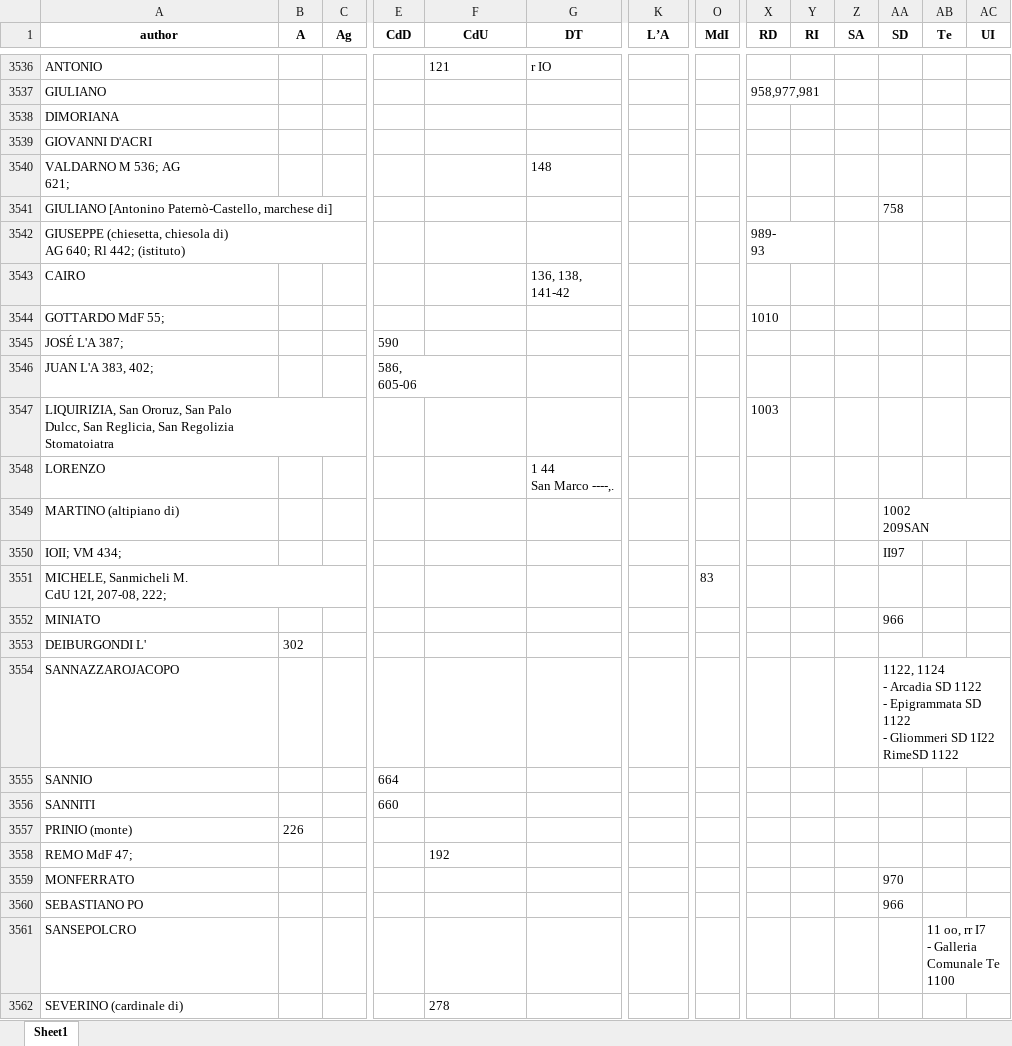
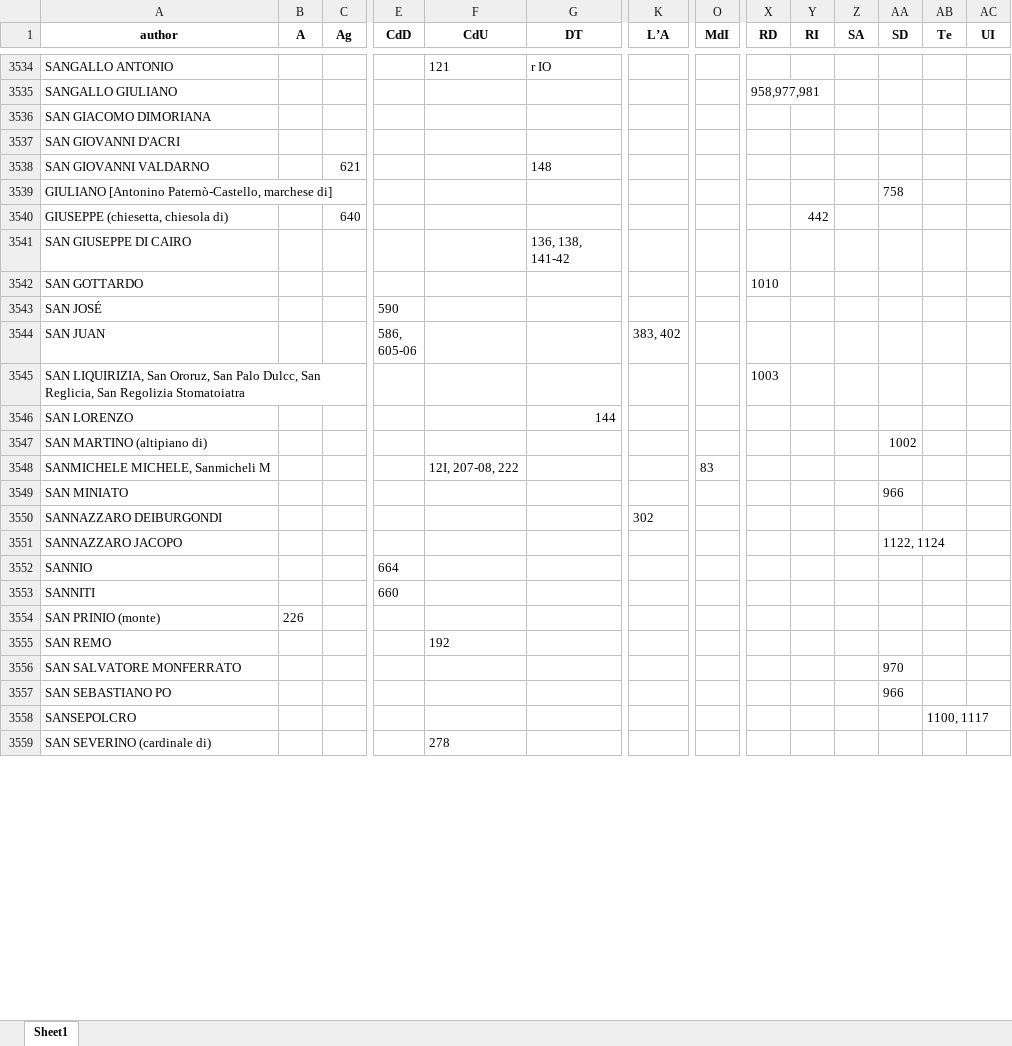
Before and after one commit to Nora1211/Gadda, an Excel workbook: indiceCazzo.xlsx, sheet Sheet1, drawn as a sheet; only a part is shown, gaps mark what is left out; values as stored, in another font and other column widths than the file's, no borders; removed rows and columns are numbered as before the commit, all else as after; rows hold the shown columns only; ↵ is a line break in a cell; the diff covers the shown part only; the diff names each change by its address in the sheet, - before the commit and + after, or states it on an @@ line.

```diff
--- a/indiceCazzo.xlsx (sheet Sheet1)
+++ b/indiceCazzo.xlsx (sheet Sheet1)
-A3534 (author): ANTONIO
+A3534 (author): SANGALLO ANTONIO
-A3535 (author): GIULIANO
+A3535 (author): SANGALLO GIULIANO
-A3536 (author): DIMORIANA
+A3536 (author): SAN GIACOMO DIMORIANA
-A3537 (author): GIOVANNI D'ACRI
+A3537 (author): SAN GIOVANNI D'ACRI
-row 3540: VALDARNO M 536; AG ↵ 621; |  |  |  |  | 148
+row 3538: SAN GIOVANNI VALDARNO |  | 621 |  |  | 148
-row 3542: GIUSEPPE (chiesetta, chiesola di) ↵ AG 640; Rl 442; (istituto) |  |  |  |  |  |  |  | 989- ↵ 93
+row 3540: GIUSEPPE (chiesetta, chiesola di) |  | 640 |  |  |  |  |  |  | 442
-A3541 (author): CAIRO
+A3541 (author): SAN GIUSEPPE DI CAIRO
-A3542 (author): GOTTARDO MdF 55;
+A3542 (author): SAN GOTTARDO
-A3543 (author): JOSÉ L'A 387;
+A3543 (author): SAN JOSÉ
-row 3546: JUAN L'A 383, 402; |  |  | 586, ↵ 605-06
+row 3544: SAN JUAN |  |  | 586, ↵ 605-06 |  |  | 383, 402
-A3545 (author): LIQUIRIZIA, San…
+A3545 (author): SAN LIQUIRIZIA, San…
-row 3548: LORENZO |  |  |  |  | 1 44 ↵ San Marco ----,.
-row 3549: MARTINO (altipiano di) |  |  |  |  |  |  |  |  |  |  | 1002 ↵ 209SAN
-row 3550: IOII; VM 434; |  |  |  |  |  |  |  |  |  |  | II97
-row 3551: MICHELE, Sanmicheli M. ↵ CdU 12I, 207-08, 222; |  |  |  |  |  |  | 83
+row 3546: SAN LORENZO |  |  |  |  | 144
+row 3547: SAN MARTINO (altipiano di) |  |  |  |  |  |  |  |  |  |  | 1002
+row 3548: SANMICHELE MICHELE, Sanmicheli M |  |  |  | 12I, 207-08, 222 |  |  | 83
-A3549 (author): MINIATO
+A3549 (author): SAN MINIATO
-row 3553: DEIBURGONDI L' | 302
-row 3554: SANNAZZAROJACOPO |  |  |  |  |  |  |  |  |  |  | 1122, 1124 ↵ - Arcadia SD 1122 ↵ - Epigrammata SD 1122 ↵ - Gliommeri SD 1I22 ↵ RimeSD 1122
+row 3550: SANNAZZARO DEIBURGONDI |  |  |  |  |  | 302
+row 3551: SANNAZZARO JACOPO |  |  |  |  |  |  |  |  |  |  | 1122, 1124
-A3554 (author): PRINIO (monte)
+A3554 (author): SAN PRINIO (monte)
-A3555 (author): REMO MdF 47;
+A3555 (author): SAN REMO
-A3556 (author): MONFERRATO
+A3556 (author): SAN SALVATORE MONFERRATO
-A3557 (author): SEBASTIANO PO
+A3557 (author): SAN SEBASTIANO PO
-AB3558 (Te): 11 oo, rr I7 ↵ - Galleria Comunale Te 1100
+AB3558 (Te): 1100, 1117
-A3559 (author): SEVERINO (cardinale di)
+A3559 (author): SAN SEVERINO (cardinale di)
```
Also changed, not shown: 178 added rows, 331 removed rows, 377 edited cells and cell formats elsewhere in this sheet.
